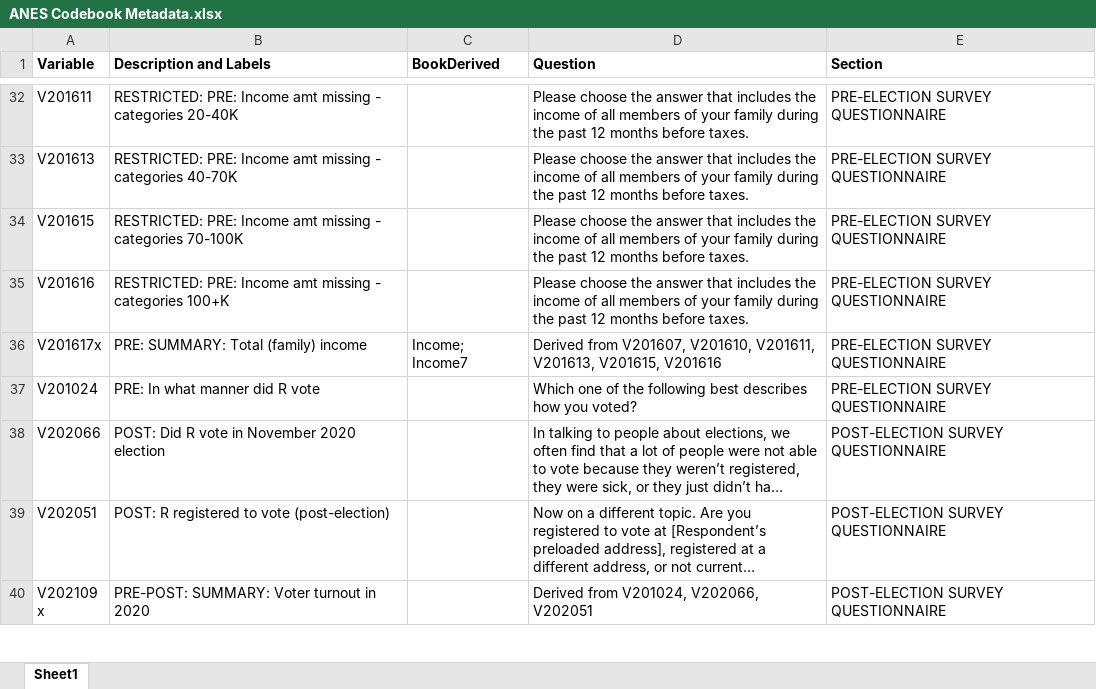
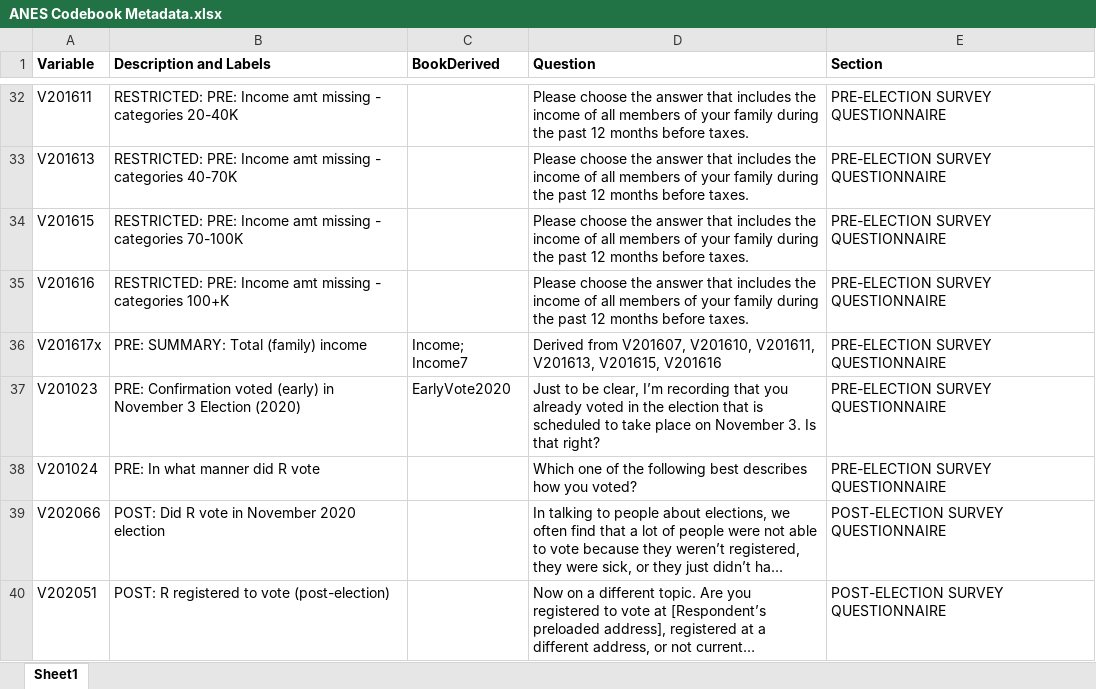
Before and after one commit to tidy-survey-r/srvyrexploR, an Excel workbook: data-raw/ANES Codebook Metadata.xlsx, sheet Sheet1, drawn as a sheet; only a part is shown, gaps mark what is left out; the shorter side is filled out with more unchanged rows; long unchanged cells end in …; values as stored, in another font and other column widths than the file's, no borders; the diff names each change by its address in the sheet, - before the commit and + after, or states it on an @@ line.

Commit message:
Adjusting early vote variable and adding more description to org vars

```diff
--- a/data-raw/ANES Codebook Metadata.xlsx (sheet Sheet1)
+++ b/data-raw/ANES Codebook Metadata.xlsx (sheet Sheet1)
+row 37: V201023 | PRE: Confirmation voted (early) in November 3 Election (2020) | EarlyVote2020 | Just to be clear, I’m recording that you already voted in the election that is scheduled to take place on November 3. Is that right? | PRE-ELECTION SURVEY QUESTIONNAIRE
```
Also changed, not shown: 2 other files.
